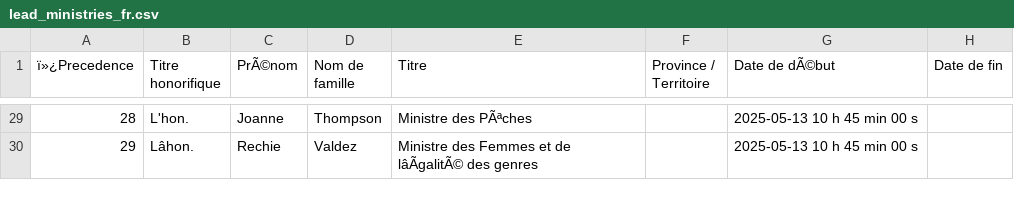
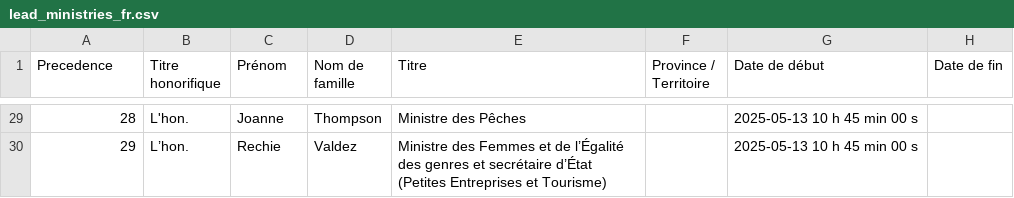
Before and after one commit to CPDI-CPDI/GCOrgName, a CSV file: Resources/lead_ministries_fr.csv, drawn as a sheet; only a part is shown, gaps mark what is left out; the diff covers the shown part only; the diff names each change by its address in the sheet, - before the commit and + after, or states it on an @@ line.

```diff
--- a/Resources/lead_ministries_fr.csv
+++ b/Resources/lead_ministries_fr.csv
-A1: ï»¿Precedence
+A1: Precedence
-C1: PrÃ©nom
+C1: Prénom
-G1: Date de dÃ©but
+G1: Date de début
-E29 (Titre): Ministre des PÃªches
+E29 (Titre): Ministre des Pêches
-B30 (Titre honorifique): Lâhon.
+B30 (Titre honorifique): L’hon.
-E30 (Titre): …et de lâÃgalitÃ© des genres
+E30 (Titre): …et de l’Égalité des genres et secrétaire d’État (Petites Entreprises et Tourisme)
```
Also changed, not shown: 50 edited cells elsewhere in this file, Resources/lead_code_ministers.csv, Resources/lead_ministries_en.csv, 2 other files.
